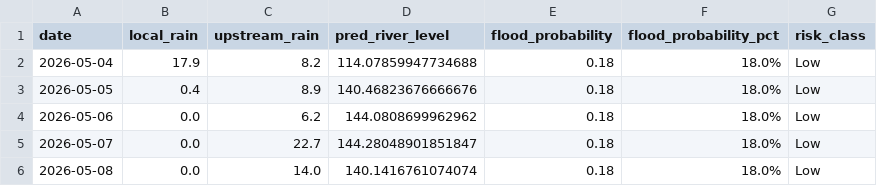
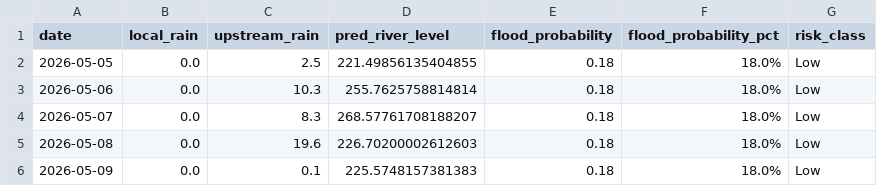
Before and after one commit to jajoojay/Matsya-Flood-detector, a CSV file: backend/flood_detector/flood_forecast.csv, drawn as a sheet.

```diff
--- a/backend/flood_detector/flood_forecast.csv
+++ b/backend/flood_detector/flood_forecast.csv
@@ -1,6 +1,6 @@
 date,local_rain,upstream_rain,pred_river_level,flood_probability,flood_probability_pct,risk_class
-2026-05-04,17.9,8.2,114.07859947734688,0.18,18.0%,Low
-2026-05-05,0.4,8.9,140.46823676666676,0.18,18.0%,Low
-2026-05-06,0.0,6.2,144.0808699962962,0.18,18.0%,Low
-2026-05-07,0.0,22.7,144.28048901851847,0.18,18.0%,Low
-2026-05-08,0.0,14.0,140.1416761074074,0.18,18.0%,Low
+2026-05-05,0.0,2.5,221.49856135404855,0.18,18.0%,Low
+2026-05-06,0.0,10.3,255.7625758814814,0.18,18.0%,Low
+2026-05-07,0.0,8.3,268.57761708188207,0.18,18.0%,Low
+2026-05-08,0.0,19.6,226.70200002612603,0.18,18.0%,Low
+2026-05-09,0.0,0.1,225.5748157381383,0.18,18.0%,Low
```
Also changed, not shown: backend/csv_generator/flood_prediction.csv, 3 other files.
